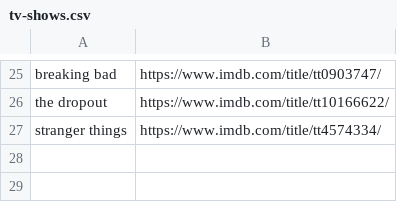
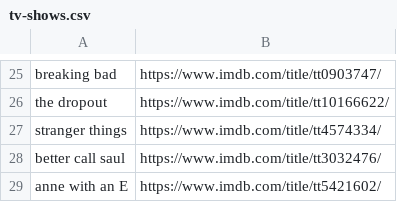
Before and after one commit to kusti420/420recommendations, a CSV file: kusti420recommendations/tv-shows.csv, drawn as a sheet; only a part is shown, gaps mark what is left out; the diff names each change by its address in the sheet, - before the commit and + after, or states it on an @@ line.

Commit message:
added 2 tv shows

```diff
--- a/kusti420recommendations/tv-shows.csv
+++ b/kusti420recommendations/tv-shows.csv
+row 28: better call saul | https://www.imdb.com/title/tt3032476/
+row 29: anne with an E | https://www.imdb.com/title/tt5421602/
```
